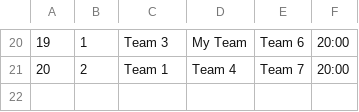
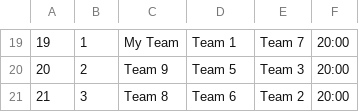
Before and after one commit to fm-or/tournament-planner, a CSV file: latex/schedule.csv, drawn as a sheet; only a part is shown, gaps mark what is left out; addresses are those after the commit; the diff covers the shown part only; the diff names each change by its address in the sheet, - before the commit and + after, or states it on an @@ line.

Commit message:
Feature/court assignment (#49)
* Court lists are added for each group. If a group can play an all courts i.e. there are not court restrictions, the games for each Team are distributed among all courts.

* reworked the example and the court input for each team to start at 1 instead of 0

* fixed spacing

* fixed enumerate twice

```diff
--- a/latex/schedule.csv
+++ b/latex/schedule.csv
-C19: Team 3
+C19: My Team
-D19: My Team
+D19: Team 1
-E19: Team 6
+E19: Team 7
-C20: Team 1
+C20: Team 9
-D20: Team 4
+D20: Team 5
-E20: Team 7
+E20: Team 3
+row 21: 21 | 3 | Team 8 | Team 6 | Team 2 | 20:00
```
Also changed, not shown: 1 removed row and 58 edited cells elsewhere in this file, 4 other files.
